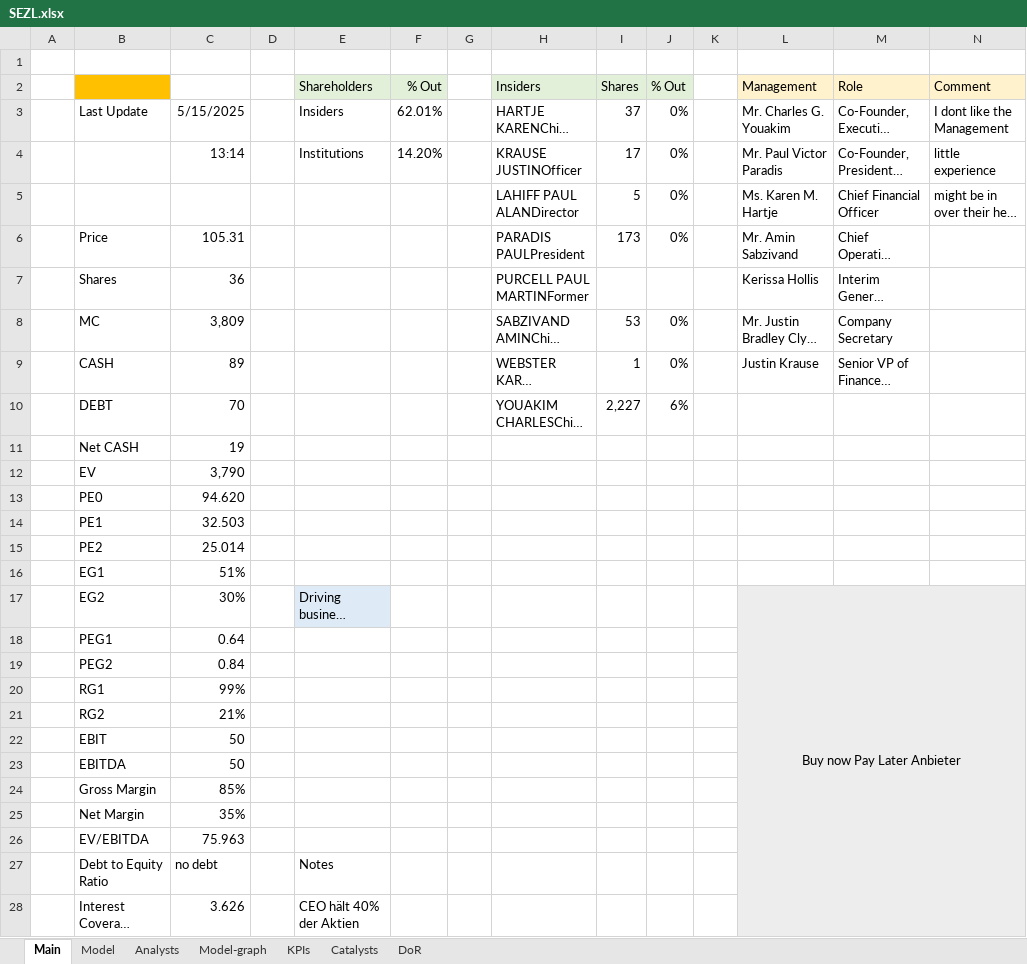
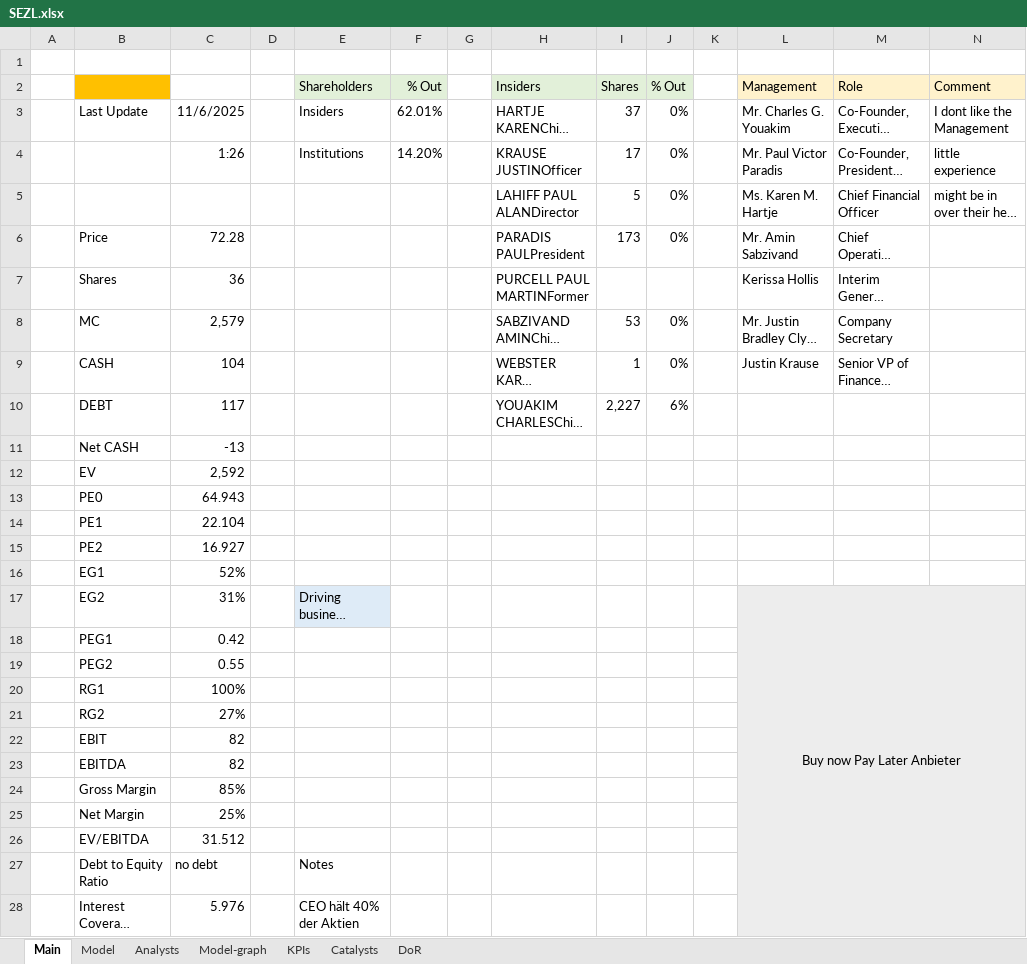
Before and after one commit to simonburghardt1/models, an Excel workbook: Business - Technology Services/SEZL.xlsx, sheet Main, drawn as a sheet; only a part is shown; long unchanged cells end in …; values as stored, in another font and other column widths than the file's, no borders; the diff covers the shown part only; the diff names each change by its address in the sheet, - before the commit and + after, or states it on an @@ line.

```diff
--- a/Business - Technology Services/SEZL.xlsx (sheet Main)
+++ b/Business - Technology Services/SEZL.xlsx (sheet Main)
-C3: 5/15/2025
+C3: 11/6/2025
-C4: 13:14
+C4: 1:26
-C6: 105.31
+C6: 72.28
-C8: 3,809
+C8: 2,579
-C9: 89
+C9: 104
-C10: 70
+C10: 117
-C11: 19
+C11: -13
-C12: 3,790
+C12: 2,592
-C13: 94.620
+C13: 64.943
-C14: 32.503
+C14: 22.104
-C15: 25.014
+C15: 16.927
-C16: 51%
+C16: 52%
-C17: 30%
+C17: 31%
-C18: 0.64
+C18: 0.42
-C19: 0.84
+C19: 0.55
-C20: 99%
+C20: 100%
-C21: 21%
+C21: 27%
-C22:C23: 50
+C22:C23: 82
-C25: 35%
+C25: 25%
-C26: 75.963
+C26: 31.512
-C28: 3.626
+C28: 5.976
```
Also changed, not shown: 4 edited cells elsewhere in this sheet, sheet Model, sheet KPIs, formulas that keep their value, charts or pictures.
